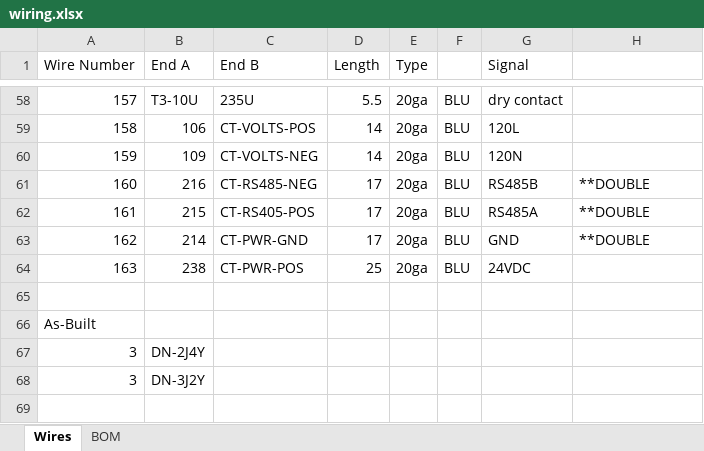
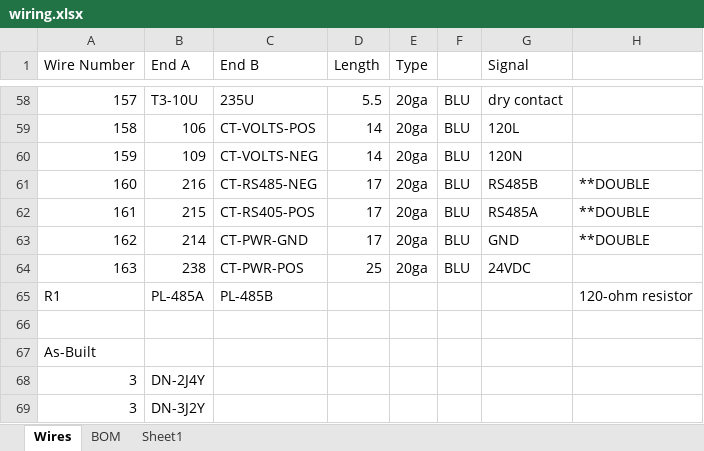
Before and after one commit to WildernessLabs/AquaMira, an Excel workbook: Documentation/wiring.xlsx, sheet Wires, drawn as a sheet; only a part is shown, gaps mark what is left out; values as stored, in another font and other column widths than the file's, no borders; the diff names each change by its address in the sheet, - before the commit and + after, or states it on an @@ line.

```diff
--- a/Documentation/wiring.xlsx (sheet Wires)
+++ b/Documentation/wiring.xlsx (sheet Wires)
+sheet tab: Sheet1
+row 65: R1 | PL-485A | PL-485B |  |  |  |  | 120-ohm resistor
```
Also changed, not shown: sheet BOM.
